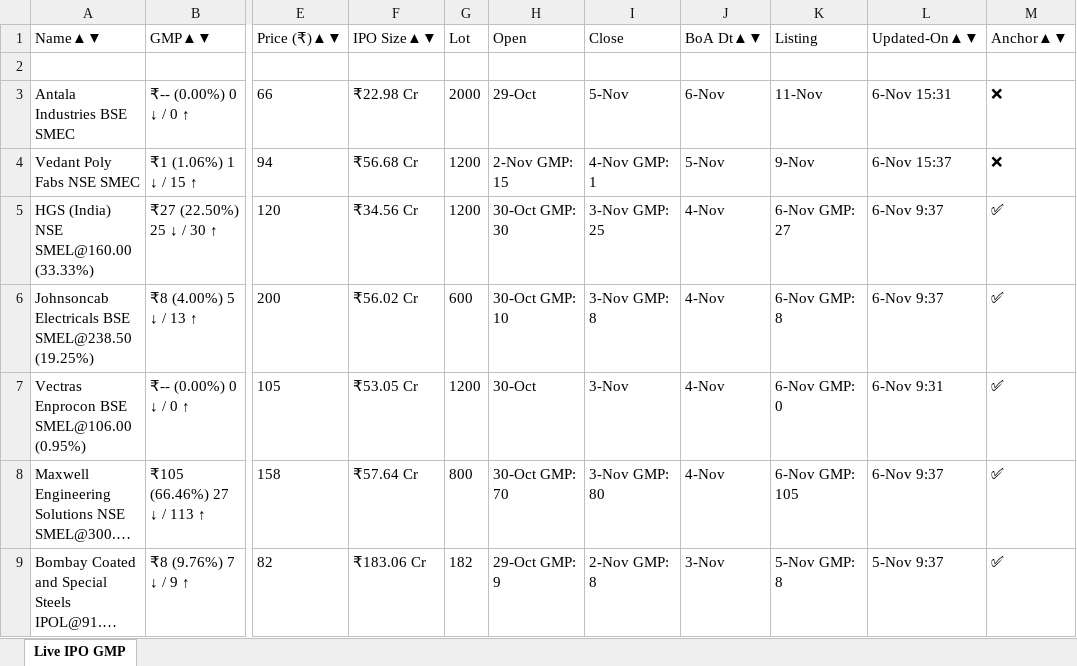
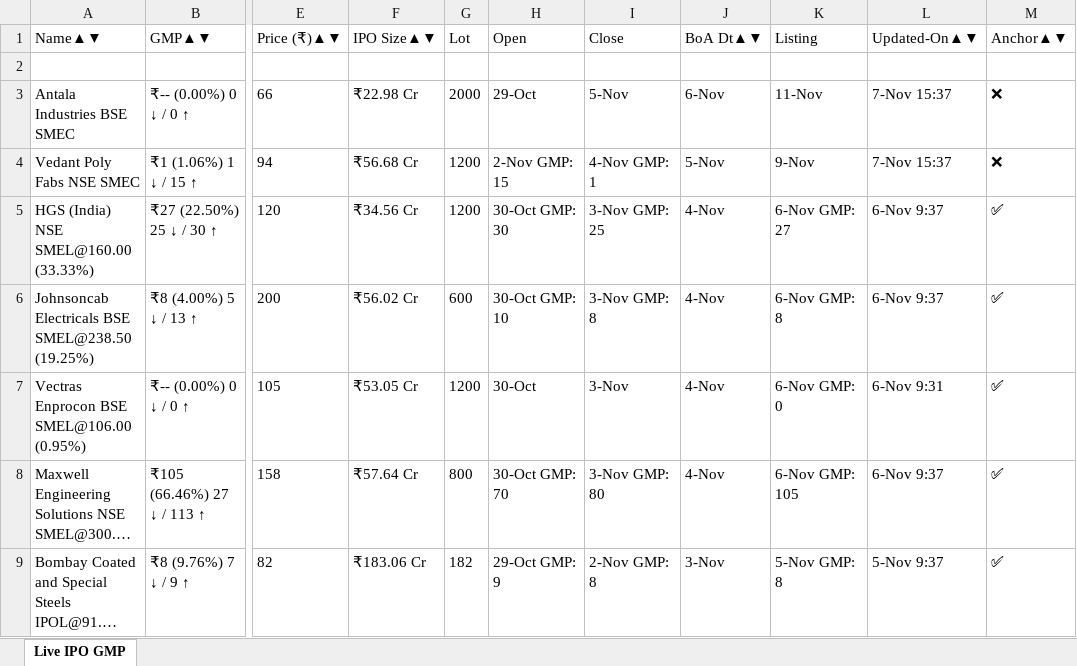
Before and after one commit to ayushpdkushwaha1/ipo-gmp-bot, an Excel workbook: files/gmp.xlsx, sheet Live IPO GMP, drawn as a sheet; only a part is shown, gaps mark what is left out; long unchanged cells end in …; values as stored, in another font and other column widths than the file's, no borders; the diff names each change by its address in the sheet, - before the commit and + after, or states it on an @@ line.

```diff
--- a/files/gmp.xlsx (sheet Live IPO GMP)
+++ b/files/gmp.xlsx (sheet Live IPO GMP)
-L3: 6-Nov 15:31
+L3: 7-Nov 15:37
-L4: 6-Nov 15:37
+L4: 7-Nov 15:37
```
Also changed, not shown: files/Mainboard_IPOs.xlsx, files/SME_IPOs.xlsx, 2 other files.
